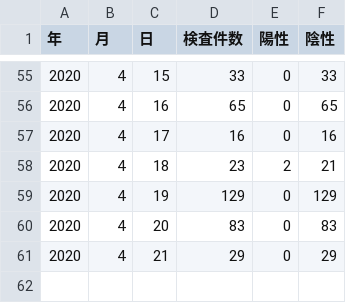
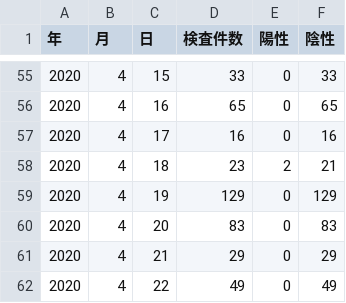
Before and after one commit to tottori-covid19/covid19, a CSV file: tool/downloads/tottori/inspection.csv, drawn as a sheet; only a part is shown, gaps mark what is left out; the diff names each change by its address in the sheet, - before the commit and + after, or states it on an @@ line.

Commit message:
update-data

```diff
--- a/tool/downloads/tottori/inspection.csv
+++ b/tool/downloads/tottori/inspection.csv
+row 62: 2020 | 4 | 22 | 49 | 0 | 49
```
Also changed, not shown: 1 other file.
